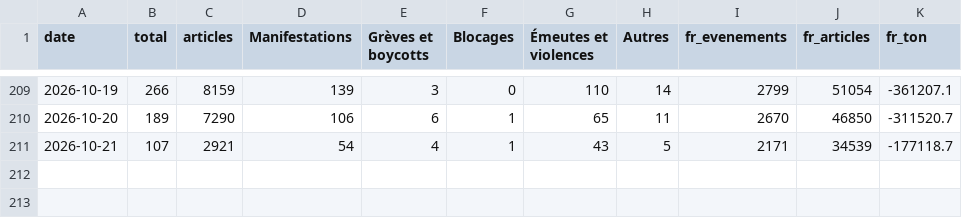
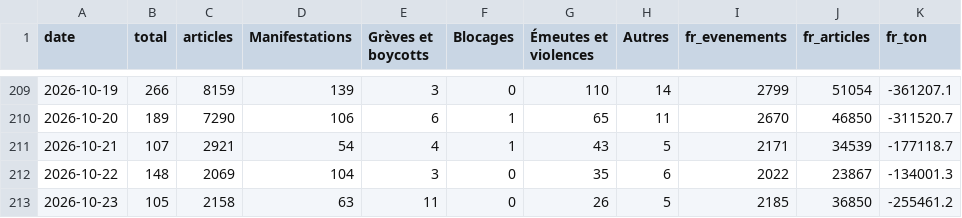
Before and after one commit to benicrux/barometre-social, a CSV file: data/gdelt_evenements.csv, drawn as a sheet; only a part is shown, gaps mark what is left out; the diff names each change by its address in the sheet, - before the commit and + after, or states it on an @@ line.

```diff
--- a/data/gdelt_evenements.csv
+++ b/data/gdelt_evenements.csv
+row 212: 2026-10-22 | 148 | 2069 | 104 | 3 | 0 | 35 | 6 | 2022 | 23867 | -134001.3
+row 213: 2026-10-23 | 105 | 2158 | 63 | 11 | 0 | 26 | 5 | 2185 | 36850 | -255461.2
```
Also changed, not shown: data/carburants.csv, data/gdelt_lieux.csv, 5 other files.
